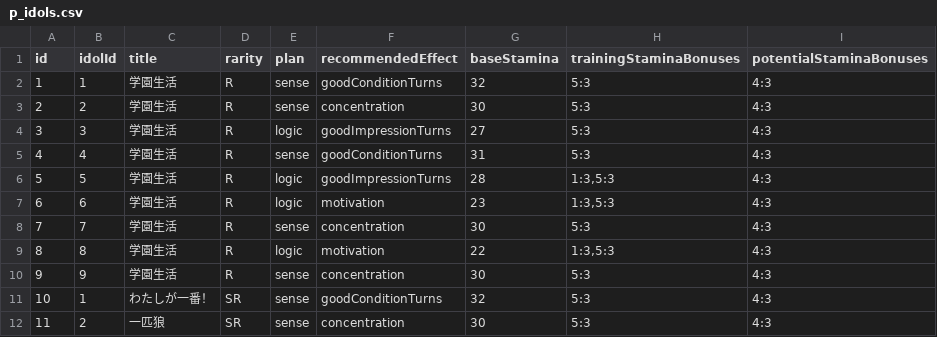
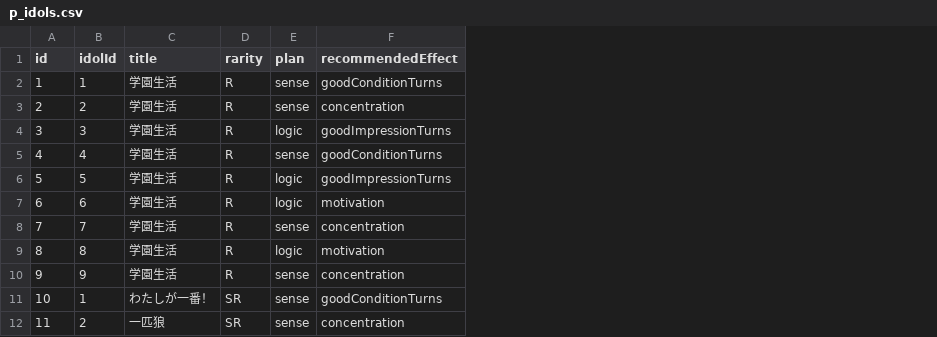
Before and after one commit to surisuririsu/gakumas-tools, a CSV file: packages/gakumas-data/csv/p_idols.csv, drawn as a sheet; only a part is shown; the diff names each change by its address in the sheet, - before the commit and + after, or states it on an @@ line.

Commit message:
Move stamina metadata into calculator constants

```diff
--- a/packages/gakumas-data/csv/p_idols.csv
+++ b/packages/gakumas-data/csv/p_idols.csv
-column G (baseStamina), rows 2-12: 32 | 30 | 27 | 31 | 28 | 23 | 30 | 22 | 30 | 32 | 30
-column H (trainingStaminaBonuses), rows 2-12: 5:3 | 5:3 | 5:3 | 5:3 | 1:3,5:3 | 1:3,5:3 | 5:3 | 1:3,5:3 | 5:3 | 5:3 | 5:3
-column I (potentialStaminaBonuses), rows 2-12: all 4:3
```
Also changed, not shown: packages/gakumas-data/csv/idols.csv, 7 other files.
